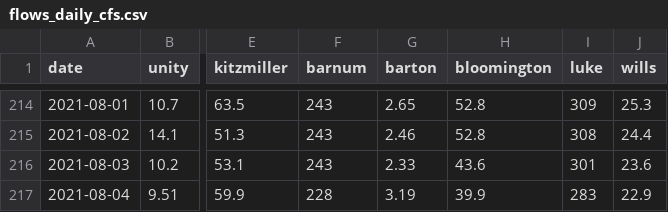
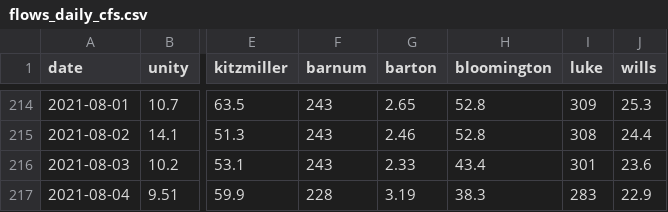
Before and after one commit to icprbcoop/DroughtOps, a CSV file: input/ts/current/flows_daily_cfs.csv, drawn as a sheet; only a part is shown, gaps mark what is left out; the diff names each change by its address in the sheet, - before the commit and + after, or states it on an @@ line.

```diff
--- a/input/ts/current/flows_daily_cfs.csv
+++ b/input/ts/current/flows_daily_cfs.csv
-H216 (bloomington): 43.6
+H216 (bloomington): 43.4
-H217 (bloomington): 39.9
+H217 (bloomington): 38.3
```
Also changed, not shown: input/ts/current/flows_hourly_cfs.csv, input/ts/current/wma_storage.csv, 3 other files.
